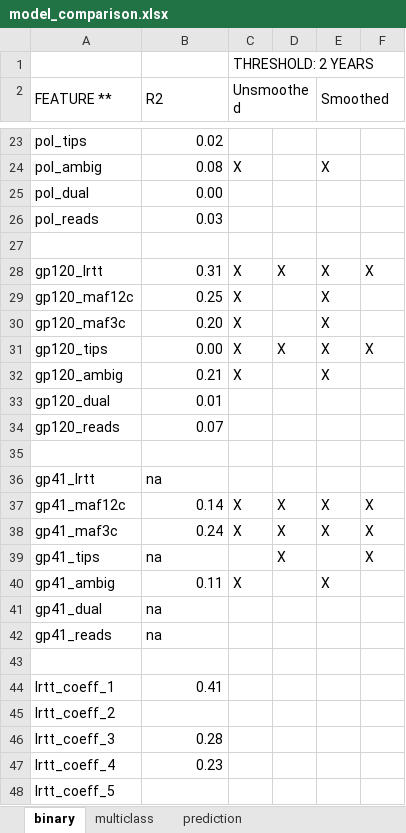
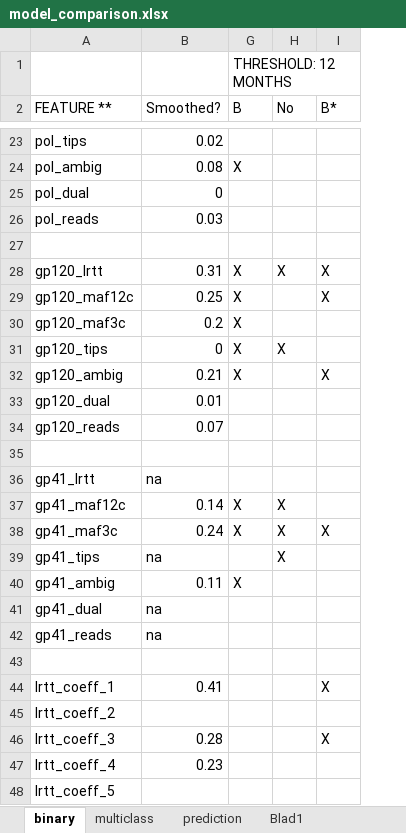
Before and after one commit to andreawickman/ic_research_project, an Excel workbook: model_comparison.xlsx, sheet binary, drawn as a sheet; only a part is shown, gaps mark what is left out; values as stored, in another font and other column widths than the file's, no cell formats; conditional formats not drawn; removed rows and columns are numbered as before the commit, all else as after; the diff covers the shown part only; the diff names each change by its address in the sheet, - before the commit and + after, or states it on an @@ line.

```diff
--- a/model_comparison.xlsx (sheet binary)
+++ b/model_comparison.xlsx (sheet binary)
+sheet tab: Blad1
@@ column E (Smoothed) hidden, rows 24-40: X |  |  |  | X | X | X | X | X |  |  |  |  | X | X |  | X @@
-G1 (B): THRESHOLD: 2 YEARS
+G1 (B): THRESHOLD: 12 MONTHS
-B2: R2
+B2: Smoothed?
-B2:B3 merged
-G2: Unsmoothed
+G2: B
-C2:D2 merged
-H2: (empty)
+H2: No
-I2: (empty)
+I2: B*
-B25 (Smoothed?): 0.00
+B25 (Smoothed?): 0
-I29 (B*): (empty)
+I29 (B*): X
-B30 (Smoothed?): 0.20
+B30 (Smoothed?): 0.2
-B31 (Smoothed?): 0.00
+B31 (Smoothed?): 0
-I31 (B*): X
+I31 (B*): (empty)
-I32 (B*): (empty)
+I32 (B*): X
-I37 (B*): X
+I37 (B*): (empty)
-I39 (B*): X
+I39 (B*): (empty)
-I44 (B*): (empty)
+I44 (B*): X
-I46 (B*): (empty)
+I46 (B*): X
```
Also changed, not shown: 14 added rows, 1 removed row and 17 edited cells elsewhere in this sheet, sheet prediction, cell formats, 3 other files.
